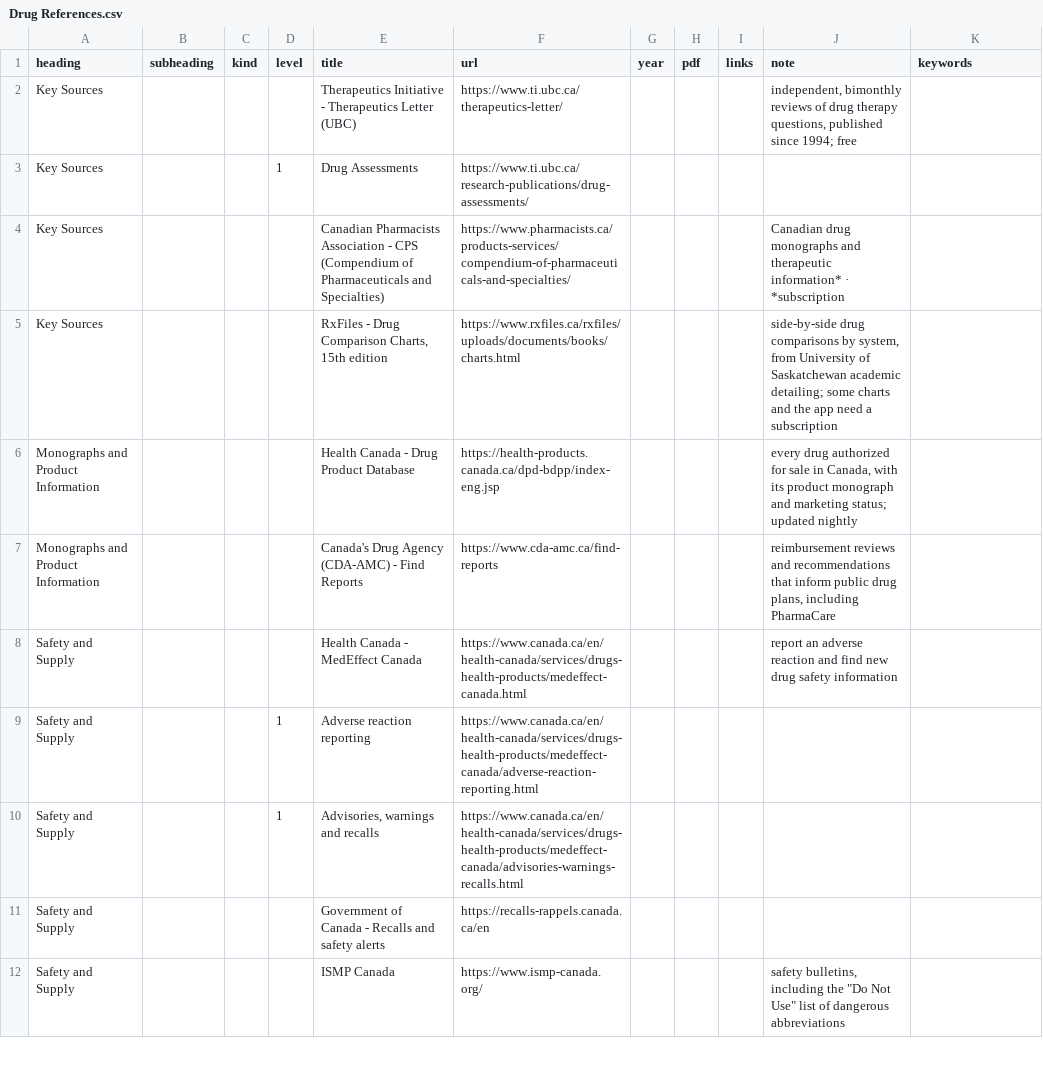
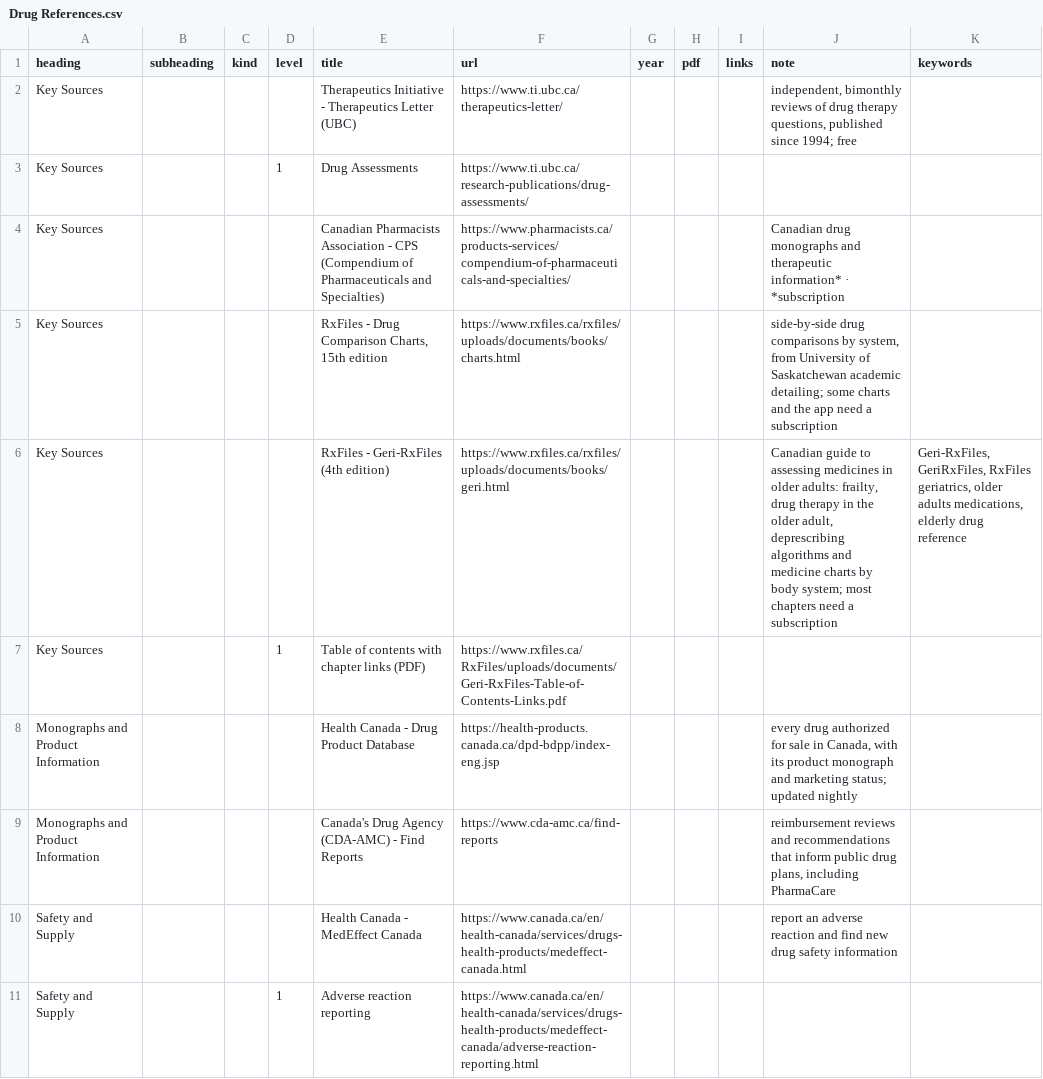
Before and after one commit to joegrafe/np-practice-resource, a CSV file: docs/5 Prescribing/Drug References.csv, drawn as a sheet; only a part is shown; the shorter side is filled out with more unchanged rows; the diff names each change by its address in the sheet, - before the commit and + after, or states it on an @@ line.

```diff
--- a/docs/5 Prescribing/Drug References.csv
+++ b/docs/5 Prescribing/Drug References.csv
+row 6: Key Sources |  |  |  | RxFiles - Geri-RxFiles (4th edition) | https://www.rxfiles.ca/rxfiles/uploads/documents/books/geri.html |  |  |  | Canadian guide to assessing medicines in older adults: frailty, drug therapy in the older adult, deprescribing algorithms and medicine charts by body system; most chapters need a subscription | Geri-RxFiles, GeriRxFiles, RxFiles geriatrics, older adults medications, elderly drug reference
+row 7: Key Sources |  |  | 1 | Table of contents with chapter links (PDF) | https://www.rxfiles.ca/RxFiles/uploads/documents/Geri-RxFiles-Table-of-Contents-Links.pdf
```
Also changed, not shown: 1 other file.
